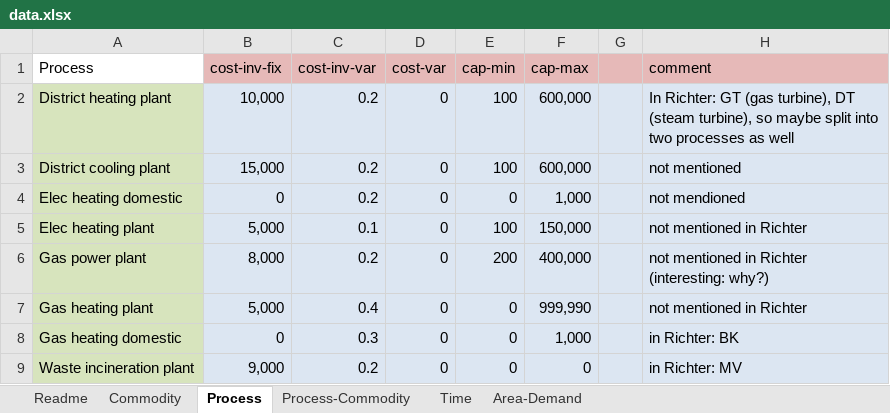
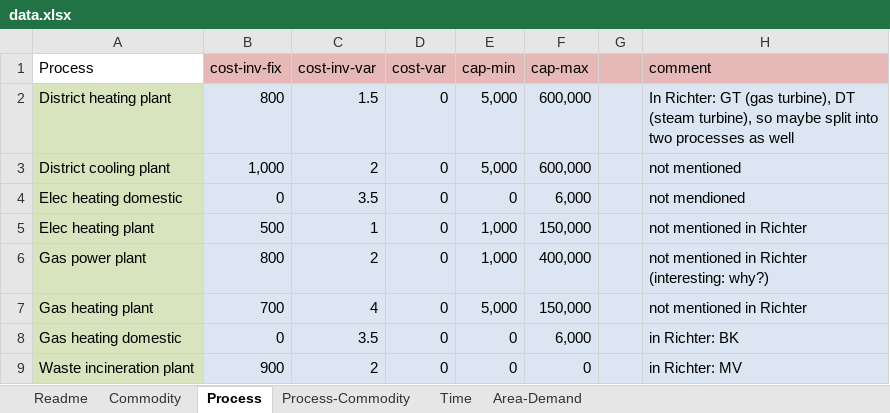
Before and after one commit to tum-ens/rivus, an Excel workbook: data/haag/data.xlsx, sheet Process, drawn as a sheet; values as stored, in another font and other column widths than the file's, no borders; the diff names each change by its address in the sheet, - before the commit and + after, or states it on an @@ line.

```diff
--- a/data/haag/data.xlsx (sheet Process)
+++ b/data/haag/data.xlsx (sheet Process)
-B2 (cost-inv-fix): 10,000
+B2 (cost-inv-fix): 800
-C2 (cost-inv-var): 0.2
+C2 (cost-inv-var): 1.5
-E2:E3 (cap-min): 100
+E2:E3 (cap-min): 5,000
-B3 (cost-inv-fix): 15,000
+B3 (cost-inv-fix): 1,000
-C3 (cost-inv-var): 0.2
+C3 (cost-inv-var): 2
-C4 (cost-inv-var): 0.2
+C4 (cost-inv-var): 3.5
-F4 (cap-max): 1,000
+F4 (cap-max): 6,000
-B5 (cost-inv-fix): 5,000
+B5 (cost-inv-fix): 500
-C5 (cost-inv-var): 0.1
+C5 (cost-inv-var): 1
-E5 (cap-min): 100
+E5 (cap-min): 1,000
-B6 (cost-inv-fix): 8,000
+B6 (cost-inv-fix): 800
-C6 (cost-inv-var): 0.2
+C6 (cost-inv-var): 2
-E6 (cap-min): 200
+E6 (cap-min): 1,000
-B7 (cost-inv-fix): 5,000
+B7 (cost-inv-fix): 700
-C7 (cost-inv-var): 0.4
+C7 (cost-inv-var): 4
-E7 (cap-min): 0
+E7 (cap-min): 5,000
-F7 (cap-max): 999,990
+F7 (cap-max): 150,000
-C8 (cost-inv-var): 0.3
+C8 (cost-inv-var): 3.5
-F8 (cap-max): 1,000
+F8 (cap-max): 6,000
-B9 (cost-inv-fix): 9,000
+B9 (cost-inv-fix): 900
-C9 (cost-inv-var): 0.2
+C9 (cost-inv-var): 2
```
Also changed, not shown: sheet Time, sheet Commodity, sheet Area-Demand, sheet Process-Commodity, formulas that keep their value, 1 other file.
